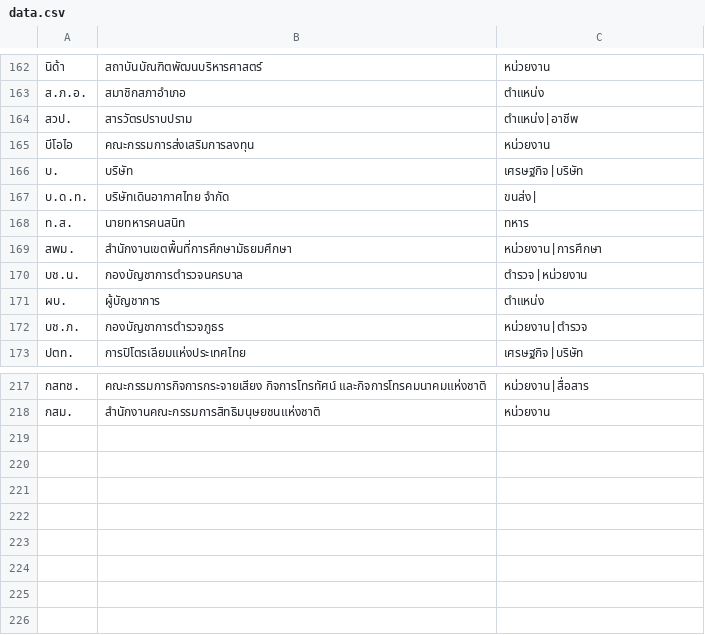
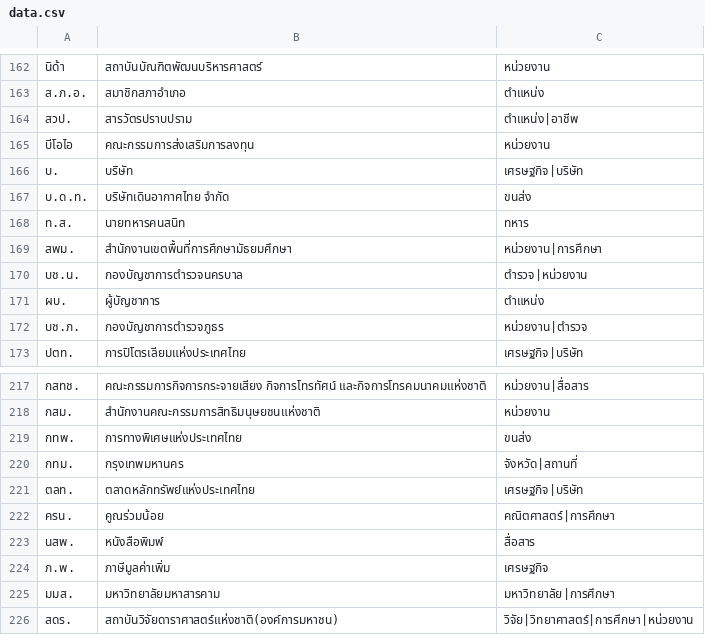
Before and after one commit to PyThaiNLP/lexicon-thai, a CSV file: thai-abbreviation/data.csv, drawn as a sheet; only a part is shown, gaps mark what is left out.

Commit message:
add data

```diff
--- a/thai-abbreviation/data.csv
+++ b/thai-abbreviation/data.csv
@@ -166,3 +166,3 @@
 บ.,บริษัท,เศรษฐกิจ|บริษัท
-บ.ด.ท.,บริษัทเดินอากาศไทย จำกัด,ขนส่ง|
+บ.ด.ท.,บริษัทเดินอากาศไทย จำกัด,ขนส่ง
 ท.ส.,นายทหารคนสนิท,ทหาร
@@ -218 +218,9 @@
 กสม.,สำนักงานคณะกรรมการสิทธิมนุษยชนแห่งชาติ,หน่วยงาน
+กทพ.,การทางพิเศษแห่งประเทศไทย,ขนส่ง
+กทม.,กรุงเทพมหานคร,จังหวัด|สถานที่
+ตลท.,ตลาดหลักทรัพย์แห่งประเทศไทย,เศรษฐกิจ|บริษัท
+ครน.,คูณร่วมน้อย,คณิตศาสตร์|การศึกษา
+นสพ.,หนังสือพิมพ์,สื่อสาร
+ภ.พ.,ภาษีมูลค่าเพิ่ม,เศรษฐกิจ
+มมส.,มหาวิทยาลัยมหาสารคาม,มหาวิทยาลัย|การศึกษา
+สดร.,สถาบันวิจัยดาราศาสตร์แห่งชาติ(องค์การมหาชน),วิจัย|วิทยาศาสตร์|การศึกษา|หน่วยงาน
```
